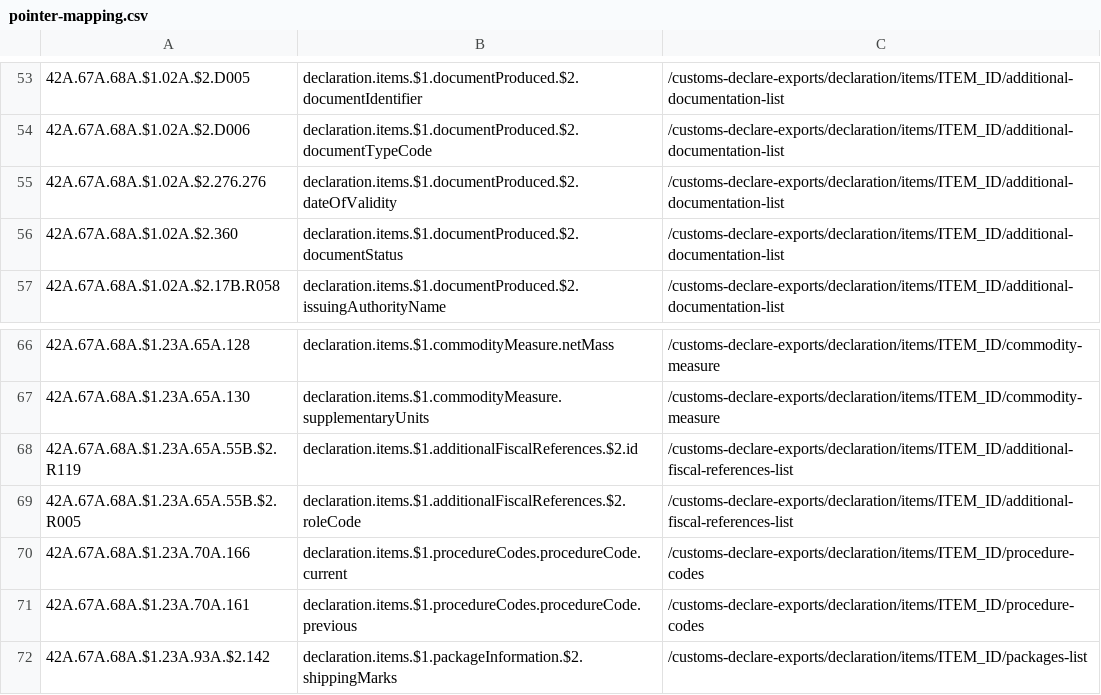
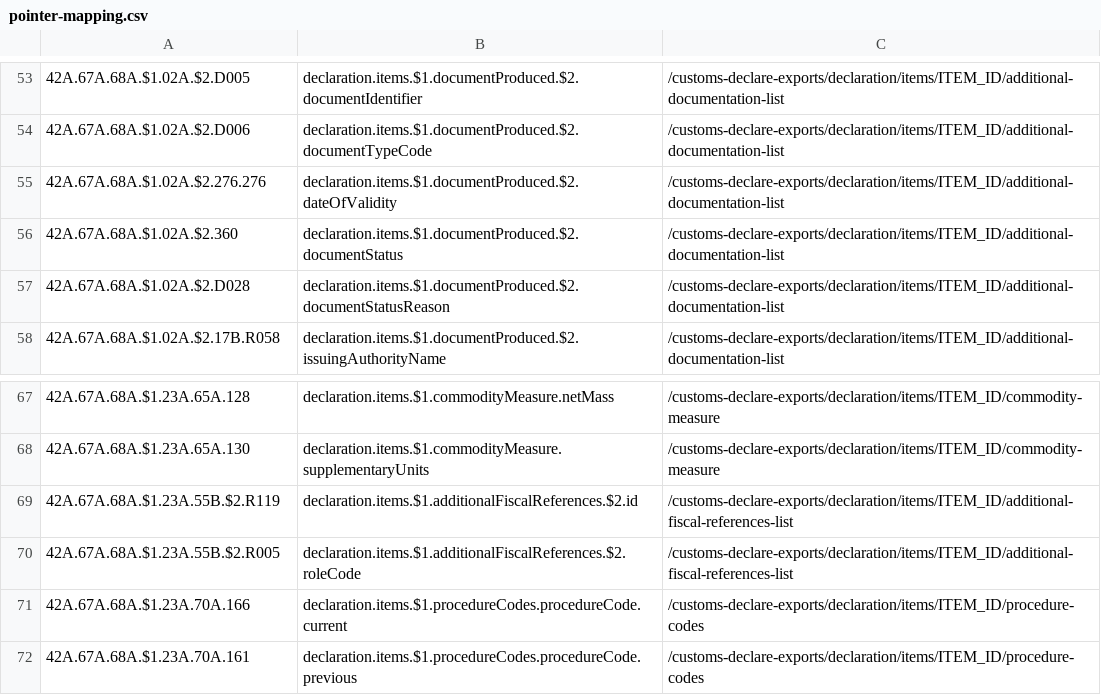
Before and after one commit to hmrc/customs-declare-exports, a CSV file: conf/code-lists/pointer-mapping.csv, drawn as a sheet; only a part is shown, gaps mark what is left out; the shorter side is filled out with more unchanged rows.

Commit message:
CEDS-2728 Fix error pointers

```diff
--- a/conf/code-lists/pointer-mapping.csv
+++ b/conf/code-lists/pointer-mapping.csv
@@ -56,2 +56,3 @@
 42A.67A.68A.$1.02A.$2.360,declaration.items.$1.documentProduced.$2.documentStatus,/customs-declare-exports/declaration/items/ITEM_ID/additional-documentation-list
+42A.67A.68A.$1.02A.$2.D028,declaration.items.$1.documentProduced.$2.documentStatusReason,/customs-declare-exports/declaration/items/ITEM_ID/additional-documentation-list
 42A.67A.68A.$1.02A.$2.17B.R058,declaration.items.$1.documentProduced.$2.issuingAuthorityName,/customs-declare-exports/declaration/items/ITEM_ID/additional-documentation-list
@@ -67,4 +68,4 @@
 42A.67A.68A.$1.23A.65A.130,declaration.items.$1.commodityMeasure.supplementaryUnits,/customs-declare-exports/declaration/items/ITEM_ID/commodity-measure
-42A.67A.68A.$1.23A.65A.55B.$2.R119,declaration.items.$1.additionalFiscalReferences.$2.id,/customs-declare-exports/declaration/items/ITEM_ID/additional-fiscal-references-list
-42A.67A.68A.$1.23A.65A.55B.$2.R005,declaration.items.$1.additionalFiscalReferences.$2.roleCode,/customs-declare-exports/declaration/items/ITEM_ID/additional-fiscal-references-list
+42A.67A.68A.$1.23A.55B.$2.R119,declaration.items.$1.additionalFiscalReferences.$2.id,/customs-declare-exports/declaration/items/ITEM_ID/additional-fiscal-references-list
+42A.67A.68A.$1.23A.55B.$2.R005,declaration.items.$1.additionalFiscalReferences.$2.roleCode,/customs-declare-exports/declaration/items/ITEM_ID/additional-fiscal-references-list
 42A.67A.68A.$1.23A.70A.166,declaration.items.$1.procedureCodes.procedureCode.current,/customs-declare-exports/declaration/items/ITEM_ID/procedure-codes
```
